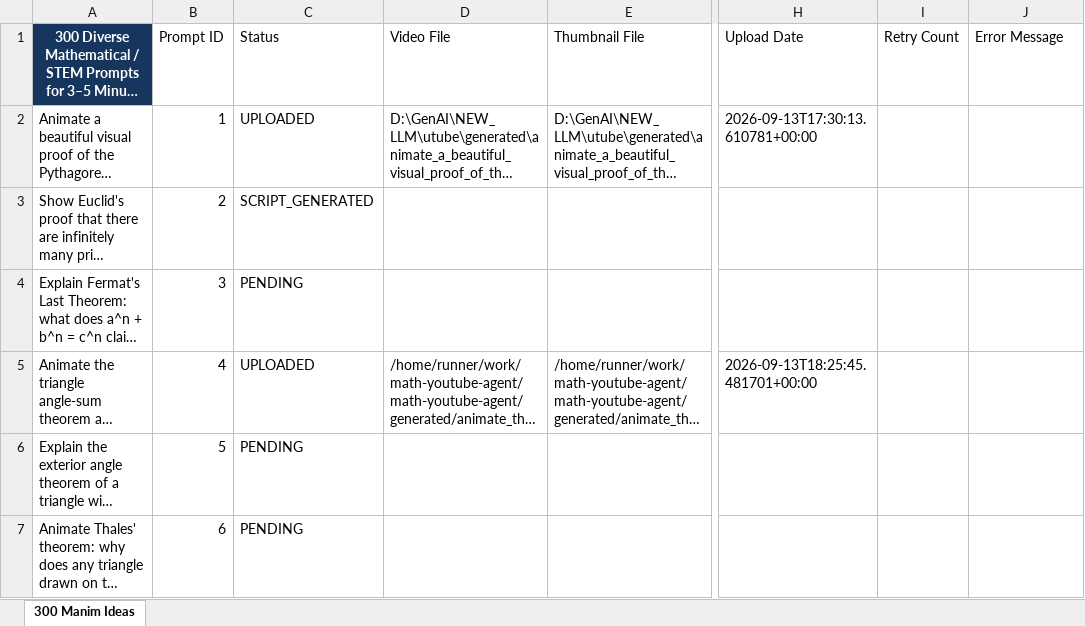
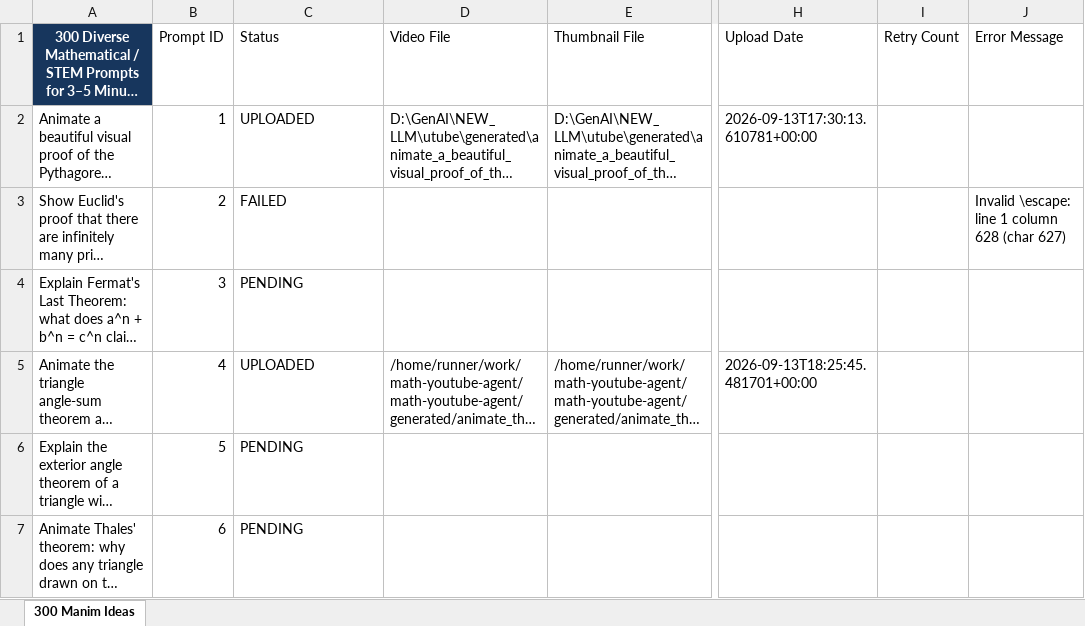
Before and after one commit to rushabhkulkarni22/math-youtube-agent, an Excel workbook: input/prompts.xlsx, sheet 300 Manim Ideas, drawn as a sheet; only a part is shown, gaps mark what is left out; long unchanged cells end in …; values as stored, in another font and other column widths than the file's, no borders; table styles not drawn; the diff names each change by its address in the sheet, - before the commit and + after, or states it on an @@ line.

Commit message:
chore: save automated video progress

```diff
--- a/input/prompts.xlsx (sheet 300 Manim Ideas)
+++ b/input/prompts.xlsx (sheet 300 Manim Ideas)
-C3 (Status): SCRIPT_GENERATED
+C3 (Status): FAILED
-J3 (Error Message): (empty)
+J3 (Error Message): Invalid \escape: line 1 column 628 (char 627)
```
Also changed, not shown: 1 other file.
